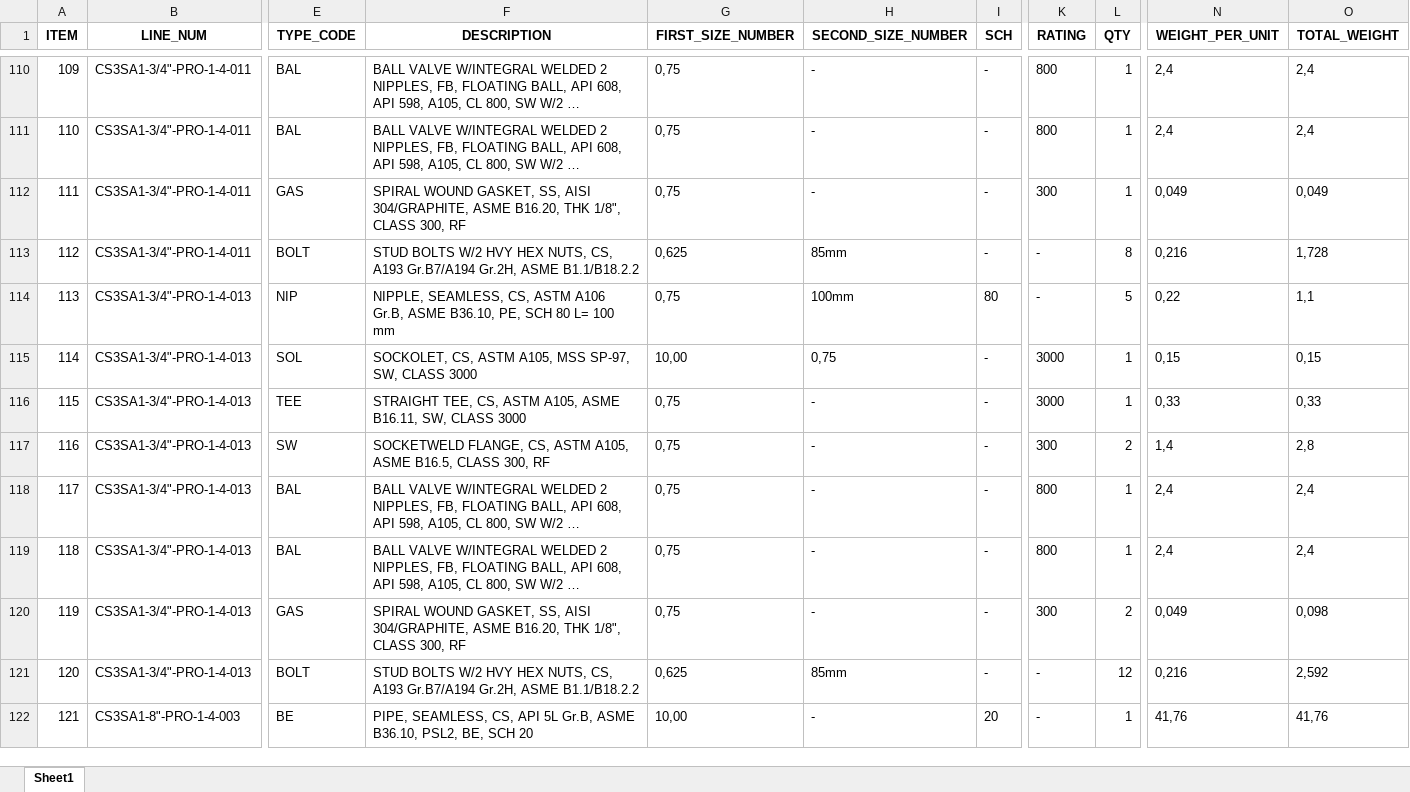
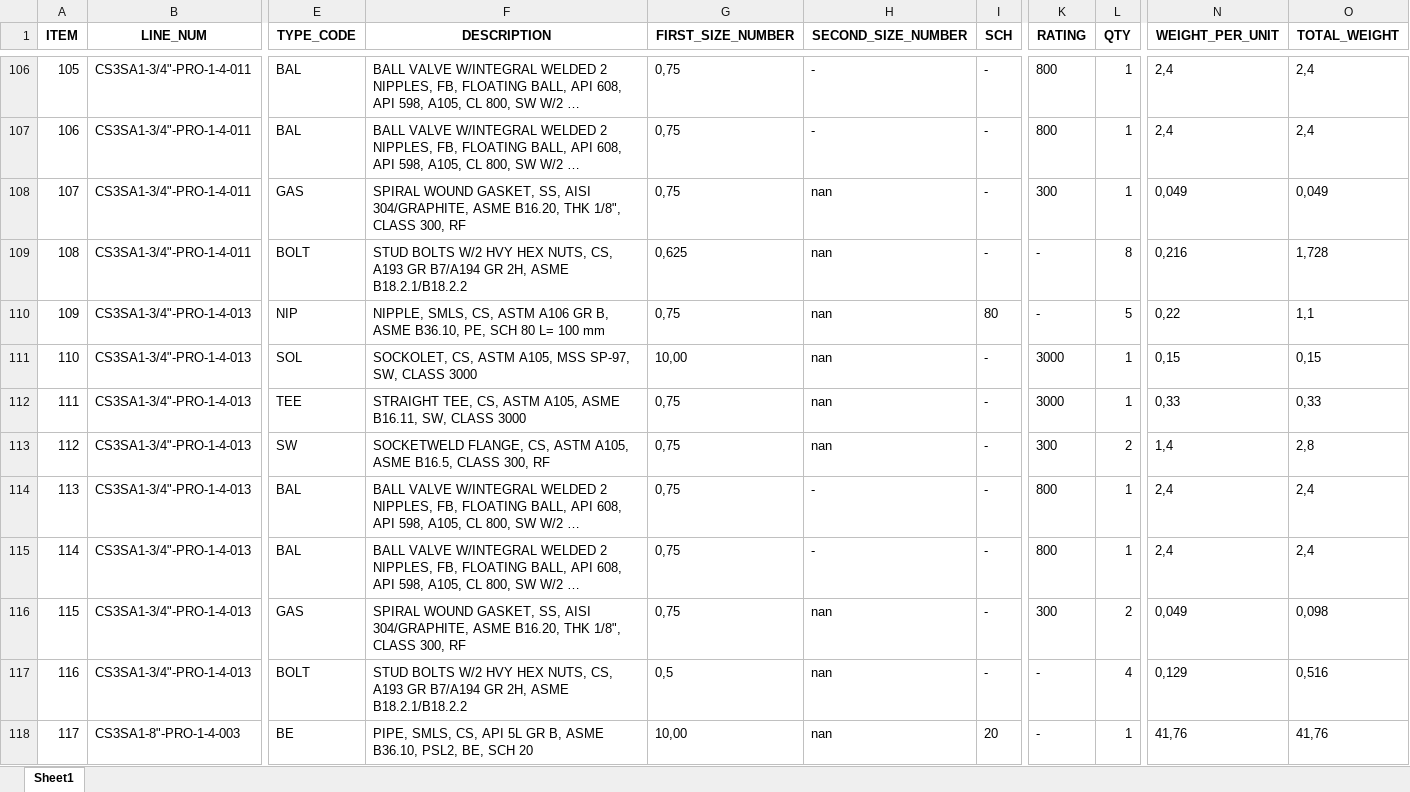
Before and after one commit to cdvalenzuelas/kent, an Excel workbook: output/mto.xlsx, sheet Sheet1, drawn as a sheet; only a part is shown, gaps mark what is left out; long unchanged cells end in …; values as stored, in another font and other column widths than the file's, no borders; addresses are those after the commit; the diff covers the shown part only; the diff names each change by its address in the sheet, - before the commit and + after, or states it on an @@ line.

```diff
--- a/output/mto.xlsx (sheet Sheet1)
+++ b/output/mto.xlsx (sheet Sheet1)
@@ column A (ITEM) renumbered from row 5 down @@
-H108 (SECOND_SIZE_NUMBER): -
+H108 (SECOND_SIZE_NUMBER): nan
-F109 (DESCRIPTION): …CS, A193 Gr.B7/A194 Gr.2H, ASME B1.1/B18.2.2
+F109 (DESCRIPTION): …CS, A193 GR B7/A194 GR 2H, ASME B18.2.1/B18.2.2
-H109 (SECOND_SIZE_NUMBER): 85mm
+H109 (SECOND_SIZE_NUMBER): nan
-F110 (DESCRIPTION): NIPPLE, SEAMLESS, CS, ASTM A106 Gr.B, ASME B36.10,…
+F110 (DESCRIPTION): NIPPLE, SMLS, CS, ASTM A106 GR B, ASME B36.10,…
-H110 (SECOND_SIZE_NUMBER): 100mm
+H110 (SECOND_SIZE_NUMBER): nan
-H111 (SECOND_SIZE_NUMBER): 0,75
+H111 (SECOND_SIZE_NUMBER): nan
-H112:H113 (SECOND_SIZE_NUMBER): -
+H112:H113 (SECOND_SIZE_NUMBER): nan
-H116 (SECOND_SIZE_NUMBER): -
+H116 (SECOND_SIZE_NUMBER): nan
-F117 (DESCRIPTION): …CS, A193 Gr.B7/A194 Gr.2H, ASME B1.1/B18.2.2
+F117 (DESCRIPTION): …CS, A193 GR B7/A194 GR 2H, ASME B18.2.1/B18.2.2
-G117 (FIRST_SIZE_NUMBER): 0,625
+G117 (FIRST_SIZE_NUMBER): 0,5
-H117 (SECOND_SIZE_NUMBER): 85mm
+H117 (SECOND_SIZE_NUMBER): nan
-L117 (QTY): 12
+L117 (QTY): 4
-N117 (WEIGHT_PER_UNIT): 0,216
+N117 (WEIGHT_PER_UNIT): 0,129
-O117 (TOTAL_WEIGHT): 2,592
+O117 (TOTAL_WEIGHT): 0,516
-F118 (DESCRIPTION): PIPE, SEAMLESS, CS, API 5L Gr.B, ASME B36.10,…
+F118 (DESCRIPTION): PIPE, SMLS, CS, API 5L GR B, ASME B36.10,…
-H118 (SECOND_SIZE_NUMBER): -
+H118 (SECOND_SIZE_NUMBER): nan
```
Also changed, not shown: other rows of this sheet, output/co.xlsx, output/hd.xlsx, 23 other files.
